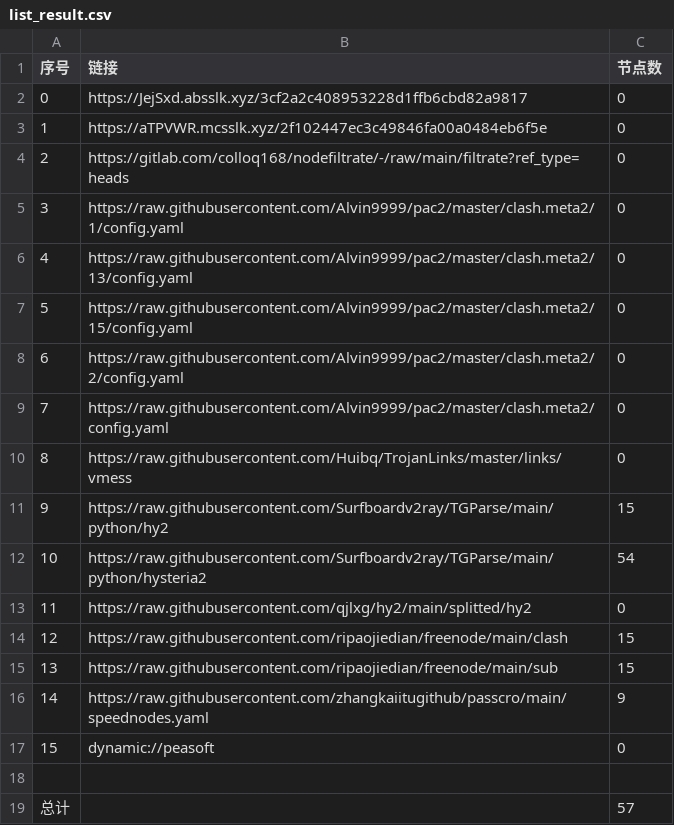
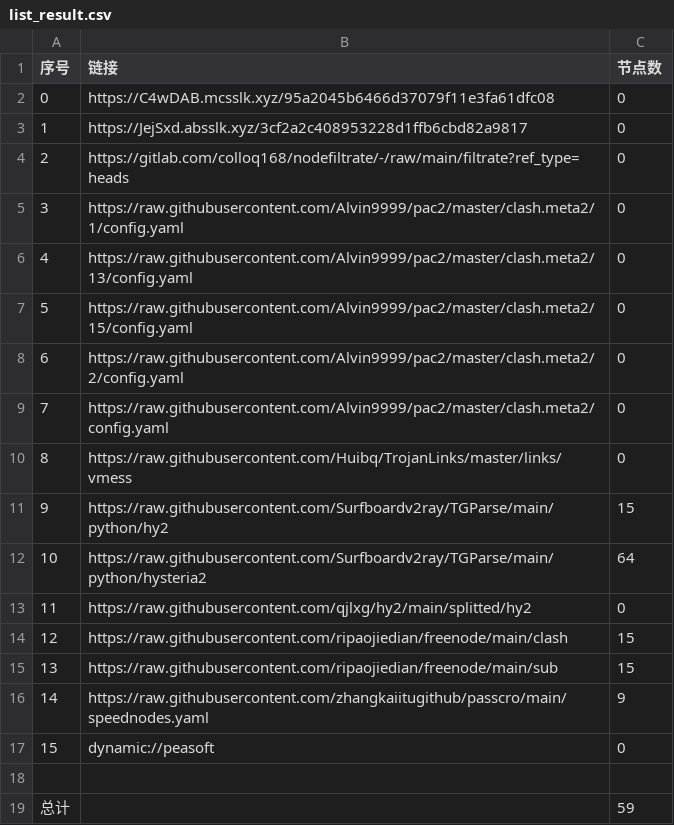
Before and after one commit to shtrend/AutoMergePublicNodes, a CSV file: list_result.csv, drawn as a sheet.

```diff
--- a/list_result.csv
+++ b/list_result.csv
@@ -1,4 +1,4 @@
 序号,链接,节点数
-0,https://JejSxd.absslk.xyz/3cf2a2c408953228d1ffb6cbd82a9817,0
-1,https://aTPVWR.mcsslk.xyz/2f102447ec3c49846fa00a0484eb6f5e,0
+0,https://C4wDAB.mcsslk.xyz/95a2045b6466d37079f11e3fa61dfc08,0
+1,https://JejSxd.absslk.xyz/3cf2a2c408953228d1ffb6cbd82a9817,0
 2,https://gitlab.com/colloq168/nodefiltrate/-/raw/main/filtrate?ref_type=heads,0
@@ -11,3 +11,3 @@
 9,https://raw.githubusercontent.com/Surfboardv2ray/TGParse/main/python/hy2,15
-10,https://raw.githubusercontent.com/Surfboardv2ray/TGParse/main/python/hysteria2,54
+10,https://raw.githubusercontent.com/Surfboardv2ray/TGParse/main/python/hysteria2,64
 11,https://raw.githubusercontent.com/qjlxg/hy2/main/splitted/hy2,0
@@ -18,2 +18,2 @@
 
-总计,,57
+总计,,59
```
Also changed, not shown: 7 other files.
